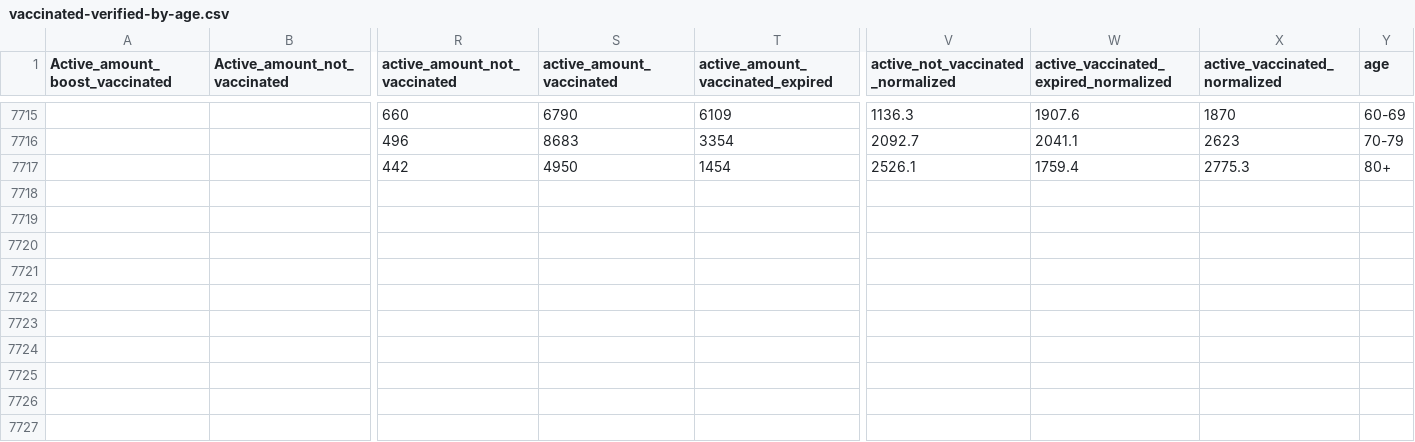
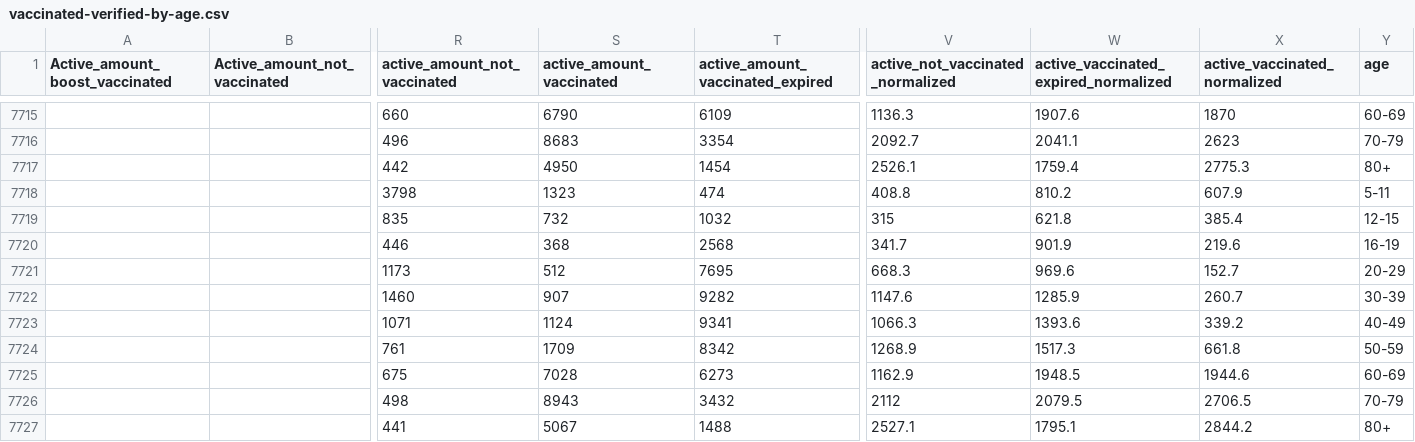
Before and after one commit to stephenc/2021-israel-vaccinated-verified-by-age, a CSV file: vaccinated-verified-by-age.csv, drawn as a sheet; only a part is shown, gaps mark what is left out; rows hold the shown columns only; the diff names each change by its address in the sheet, - before the commit and + after, or states it on an @@ line.

```diff
--- a/vaccinated-verified-by-age.csv
+++ b/vaccinated-verified-by-age.csv
+row 7718:  |  | 3798 | 1323 | 474 | 408.8 | 810.2 | 607.9 | 5-11
+row 7719:  |  | 835 | 732 | 1032 | 315 | 621.8 | 385.4 | 12-15
+row 7720:  |  | 446 | 368 | 2568 | 341.7 | 901.9 | 219.6 | 16-19
+row 7721:  |  | 1173 | 512 | 7695 | 668.3 | 969.6 | 152.7 | 20-29
+row 7722:  |  | 1460 | 907 | 9282 | 1147.6 | 1285.9 | 260.7 | 30-39
+row 7723:  |  | 1071 | 1124 | 9341 | 1066.3 | 1393.6 | 339.2 | 40-49
+row 7724:  |  | 761 | 1709 | 8342 | 1268.9 | 1517.3 | 661.8 | 50-59
+row 7725:  |  | 675 | 7028 | 6273 | 1162.9 | 1948.5 | 1944.6 | 60-69
+row 7726:  |  | 498 | 8943 | 3432 | 2112 | 2079.5 | 2706.5 | 70-79
+row 7727:  |  | 441 | 5067 | 1488 | 2527.1 | 1795.1 | 2844.2 | 80+
```
Also changed, not shown: 1 other file.
